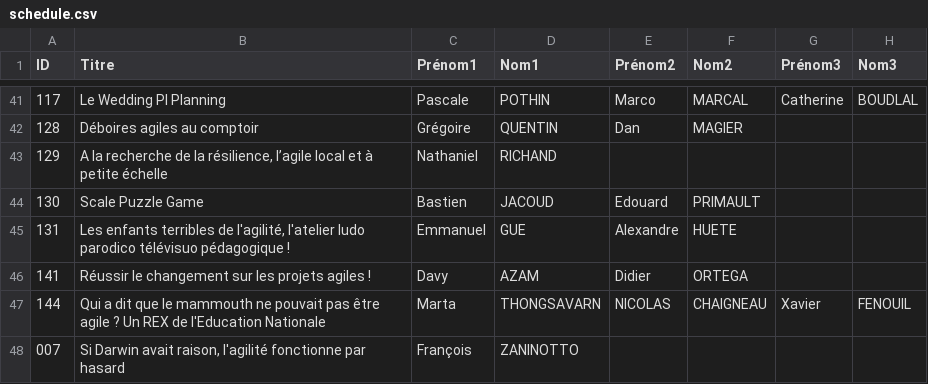
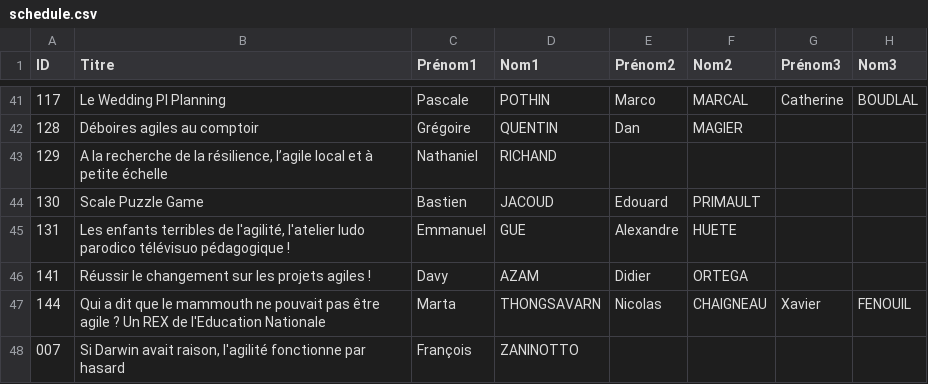
Before and after one commit to agile-france/site-dessins, a CSV file: app/assets/data/schedule.csv, drawn as a sheet; only a part is shown, gaps mark what is left out; the diff names each change by its address in the sheet, - before the commit and + after, or states it on an @@ line.

Commit message:
lower case Nicolas

```diff
--- a/app/assets/data/schedule.csv
+++ b/app/assets/data/schedule.csv
-E47 (Prénom2): NICOLAS
+E47 (Prénom2): Nicolas
```
